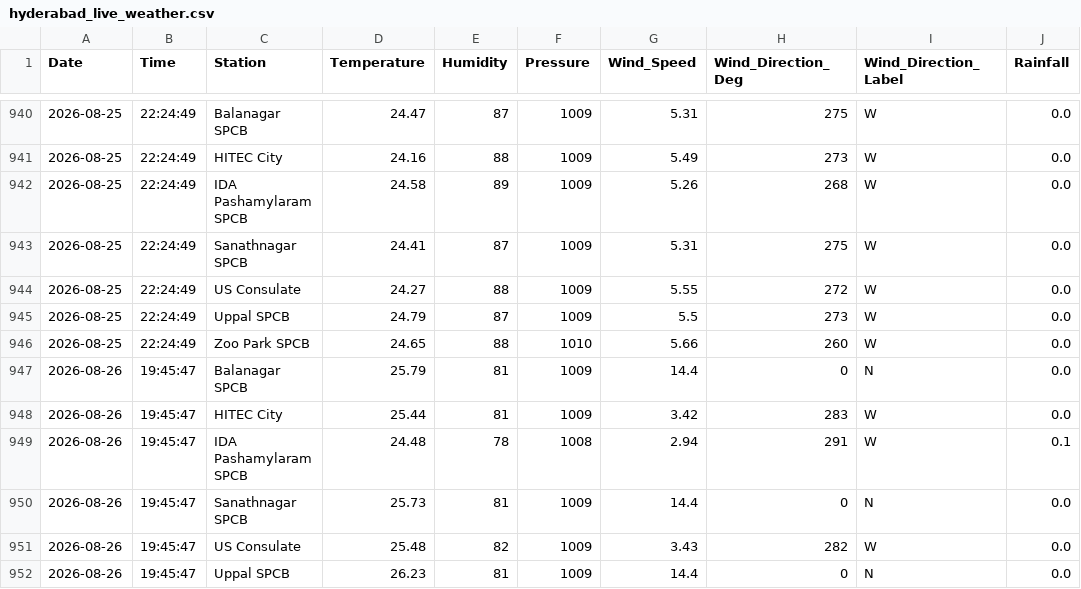
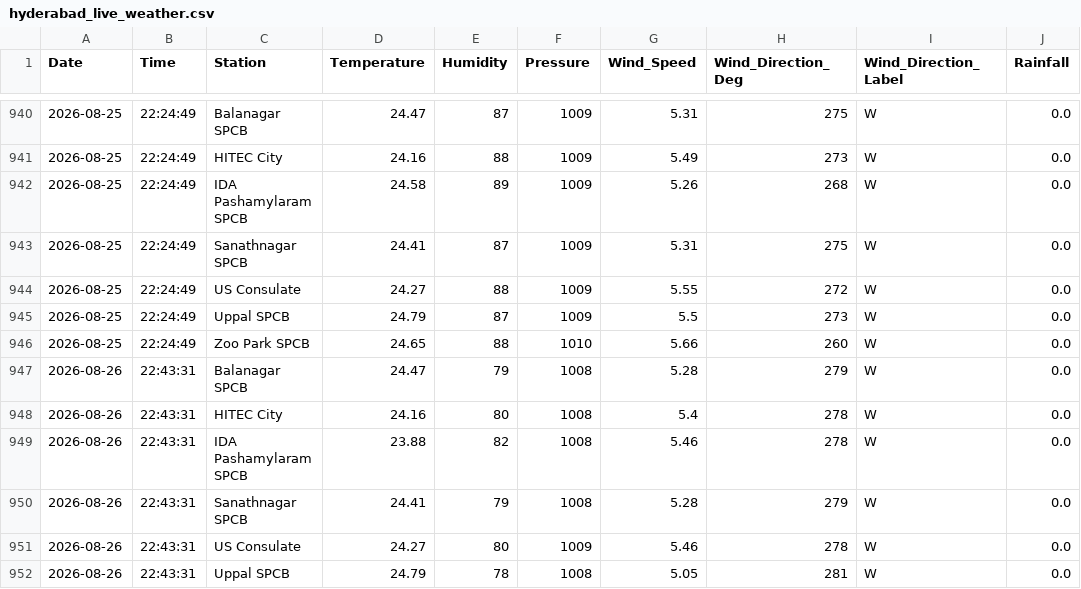
Before and after one commit to Rohan0639/Forecast, a CSV file: api/data/hyderabad_live_weather.csv, drawn as a sheet; only a part is shown, gaps mark what is left out; the diff covers the shown part only.

```diff
--- a/api/data/hyderabad_live_weather.csv
+++ b/api/data/hyderabad_live_weather.csv
@@ -946,7 +946,7 @@ Date,Time,Station,Temperature,Humidity,Pressure,Wind_Speed,Wind_Direction_Deg,Wi
 2026-08-25,22:24:49,Zoo Park SPCB,24.65,88,1010,5.66,260,W,0.0
-2026-08-26,19:45:47,Balanagar SPCB,25.79,81,1009,14.4,0,N,0.0
-2026-08-26,19:45:47,HITEC City,25.44,81,1009,3.42,283,W,0.0
-2026-08-26,19:45:47,IDA Pashamylaram SPCB,24.48,78,1008,2.94,291,W,0.1
-2026-08-26,19:45:47,Sanathnagar SPCB,25.73,81,1009,14.4,0,N,0.0
-2026-08-26,19:45:47,US Consulate,25.48,82,1009,3.43,282,W,0.0
-2026-08-26,19:45:47,Uppal SPCB,26.23,81,1009,14.4,0,N,0.0
+2026-08-26,22:43:31,Balanagar SPCB,24.47,79,1008,5.28,279,W,0.0
+2026-08-26,22:43:31,HITEC City,24.16,80,1008,5.4,278,W,0.0
+2026-08-26,22:43:31,IDA Pashamylaram SPCB,23.88,82,1008,5.46,278,W,0.0
+2026-08-26,22:43:31,Sanathnagar SPCB,24.41,79,1008,5.28,279,W,0.0
+2026-08-26,22:43:31,US Consulate,24.27,80,1009,5.46,278,W,0.0
+2026-08-26,22:43:31,Uppal SPCB,24.79,78,1008,5.05,281,W,0.0
```
Also changed, not shown: 5 edited cells elsewhere in this file, api/data/live_aqi_dataset.csv.
